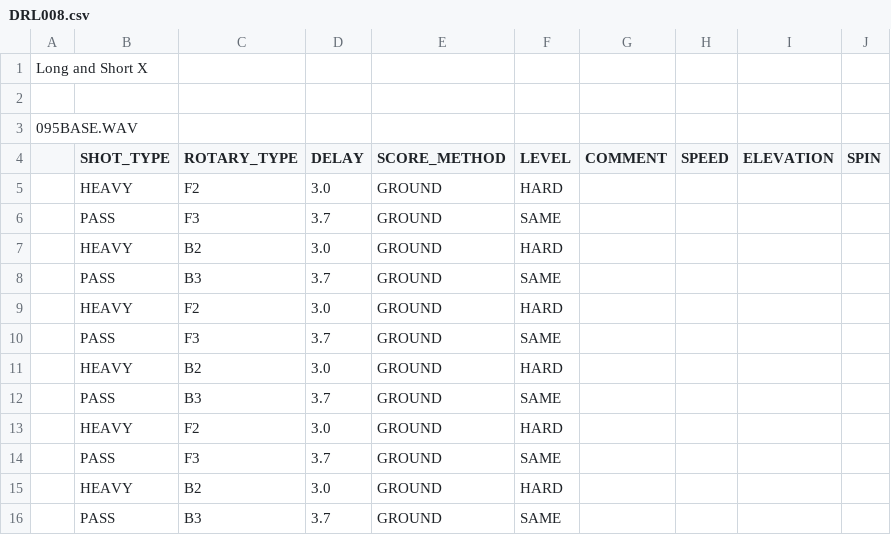
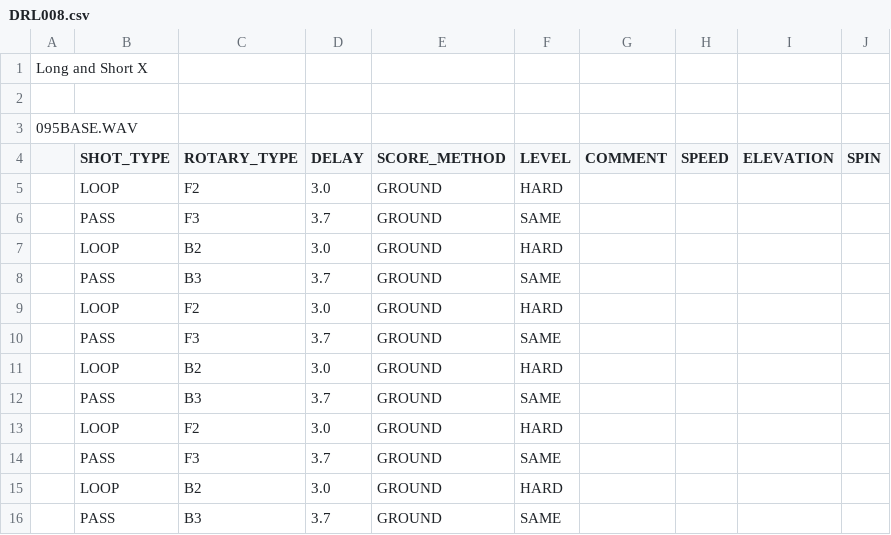
Before and after one commit to davidcjordan/drills, a CSV file: DRL008.csv, drawn as a sheet.

```diff
--- a/DRL008.csv
+++ b/DRL008.csv
@@ -4,13 +4,13 @@
 ,SHOT_TYPE,ROTARY_TYPE,DELAY,SCORE_METHOD,LEVEL,COMMENT,SPEED,ELEVATION,SPIN
-,HEAVY,F2,3.0,GROUND,HARD,,,,
+,LOOP,F2,3.0,GROUND,HARD,,,,
 ,PASS,F3,3.7,GROUND,SAME,,,,
-,HEAVY,B2,3.0,GROUND,HARD,,,,
+,LOOP,B2,3.0,GROUND,HARD,,,,
 ,PASS,B3,3.7,GROUND,SAME,,,,
-,HEAVY,F2,3.0,GROUND,HARD,,,,
+,LOOP,F2,3.0,GROUND,HARD,,,,
 ,PASS,F3,3.7,GROUND,SAME,,,,
-,HEAVY,B2,3.0,GROUND,HARD,,,,
+,LOOP,B2,3.0,GROUND,HARD,,,,
 ,PASS,B3,3.7,GROUND,SAME,,,,
-,HEAVY,F2,3.0,GROUND,HARD,,,,
+,LOOP,F2,3.0,GROUND,HARD,,,,
 ,PASS,F3,3.7,GROUND,SAME,,,,
-,HEAVY,B2,3.0,GROUND,HARD,,,,
+,LOOP,B2,3.0,GROUND,HARD,,,,
 ,PASS,B3,3.7,GROUND,SAME,,,,
```
Also changed, not shown: DRL001.csv, DRL013.csv, 23 other files.
